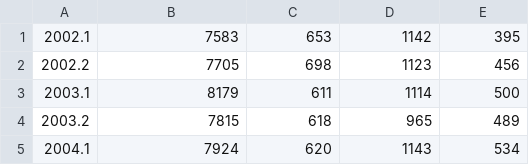
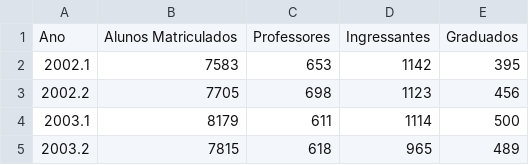
Before and after one commit to leleoveiga/Datablo-UFCG, a CSV file: DadosProcessados/EstatisticasGerais/stat_geral.csv, drawn as a sheet; only a part is shown; the shorter side is filled out with more unchanged rows.

```diff
--- a/DadosProcessados/EstatisticasGerais/stat_geral.csv
+++ b/DadosProcessados/EstatisticasGerais/stat_geral.csv
@@ -1 +1,2 @@
+Ano;Alunos Matriculados;Professores;Ingressantes;Graduados
 2002.1;7583;653;1142;395
```
Also changed, not shown: 2 other files.
